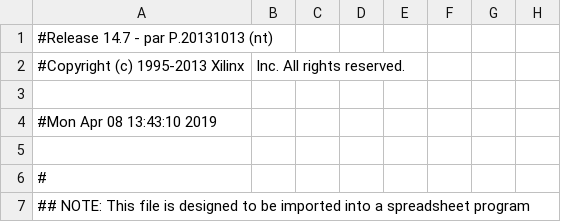
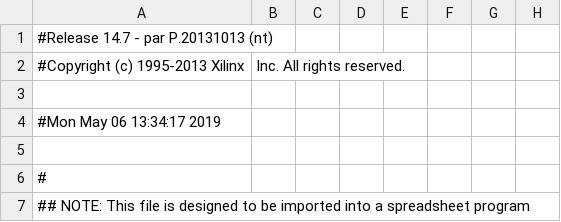
Before and after one commit to iqaz100/UCiSW_2, a CSV file: LabVGA/schematvga_pad.csv, drawn as a sheet; only a part is shown; the diff names each change by its address in the sheet, - before the commit and + after, or states it on an @@ line.

```diff
--- a/LabVGA/schematvga_pad.csv
+++ b/LabVGA/schematvga_pad.csv
-A4: #Mon Apr 08 13:43:10 2019
+A4: #Mon May 06 13:34:17 2019
```
Also changed, not shown: 43 other files.
